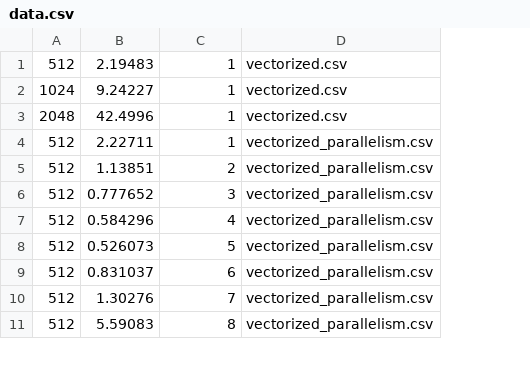
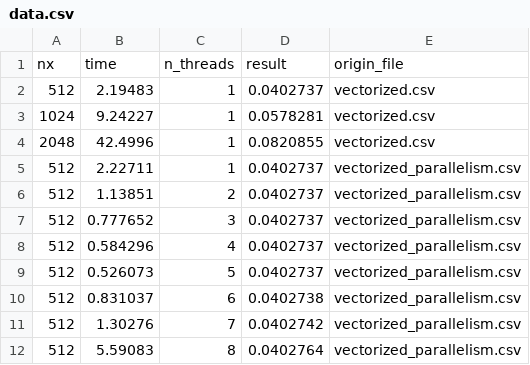
Before and after one commit to guim4dev/high-performance-computing, a CSV file: exercise3/data.csv, drawn as a sheet; only a part is shown; addresses are those after the commit; the diff names each change by its address in the sheet, - before the commit and + after, or states it on an @@ line.

Commit message:
changes to data.csv formation

```diff
--- a/exercise3/data.csv
+++ b/exercise3/data.csv
+column D, rows 2-12: 0.0402737 | 0.0578281 | 0.0820855 | 0.0402737 | 0.0402737 | 0.0402737 | 0.0402737 | 0.0402737 | 0.0402738 | 0.0402742 | 0.0402764
+row 1: nx | time | n_threads | result | origin_file
```
Also changed, not shown: 1 other file.
